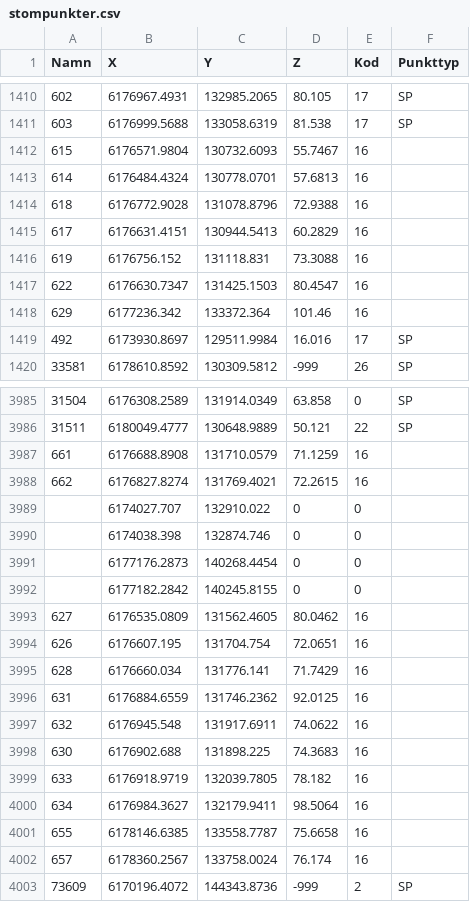
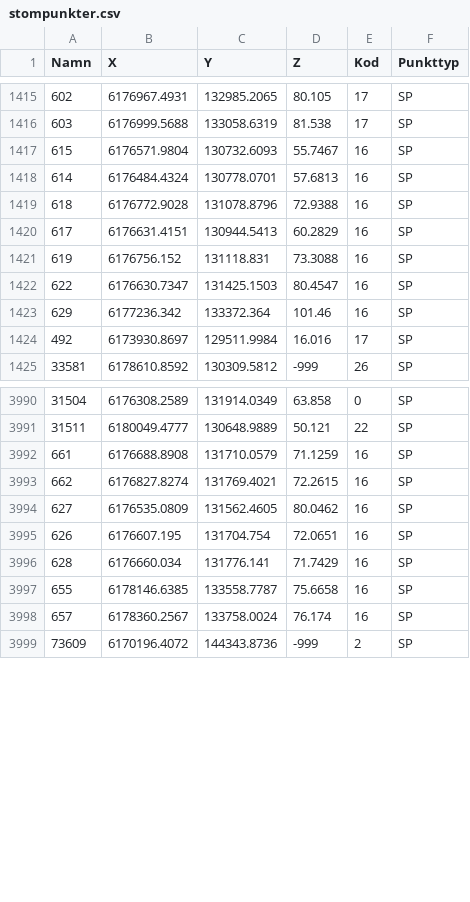
Before and after one commit to lundopendata/stompunkter, a CSV file: stompunkter.csv, drawn as a sheet; only a part is shown, gaps mark what is left out; removed rows and columns are numbered as before the commit, all else as after; the diff covers the shown part only; the diff names each change by its address in the sheet, - before the commit and + after, or states it on an @@ line.

Commit message:
Created 2017-10-31 06:30:17

```diff
--- a/stompunkter.csv
+++ b/stompunkter.csv
-F1417:F1423 (Punkttyp): (empty)
+F1417:F1423 (Punkttyp): SP
-F3992:F3993 (Punkttyp): (empty)
+F3992:F3993 (Punkttyp): SP
-row 3989:  | 6174027.707 | 132910.022 | 0 | 0
-row 3990:  | 6174038.398 | 132874.746 | 0 | 0
-row 3991:  | 6177176.2873 | 140268.4454 | 0 | 0
-row 3992:  | 6177182.2842 | 140245.8155 | 0 | 0
-F3994:F3996 (Punkttyp): (empty)
+F3994:F3996 (Punkttyp): SP
-row 3996: 631 | 6176884.6559 | 131746.2362 | 92.0125 | 16
-row 3997: 632 | 6176945.548 | 131917.6911 | 74.0622 | 16
-row 3998: 630 | 6176902.688 | 131898.225 | 74.3683 | 16
-row 3999: 633 | 6176918.9719 | 132039.7805 | 78.182 | 16
-row 4000: 634 | 6176984.3627 | 132179.9411 | 98.5064 | 16
-F3997:F3998 (Punkttyp): (empty)
+F3997:F3998 (Punkttyp): SP
```
Also changed, not shown: 5 added rows and 38 edited cells elsewhere in this file.
